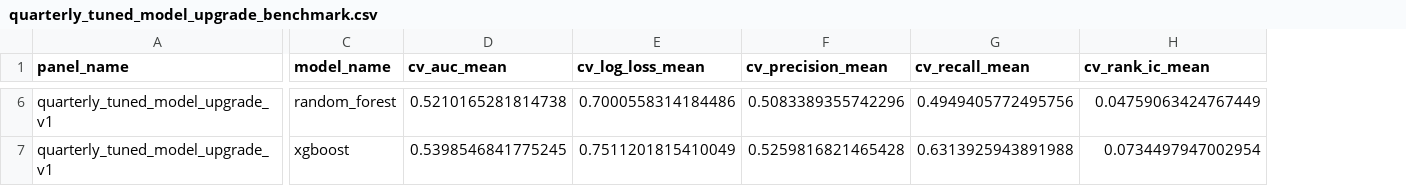
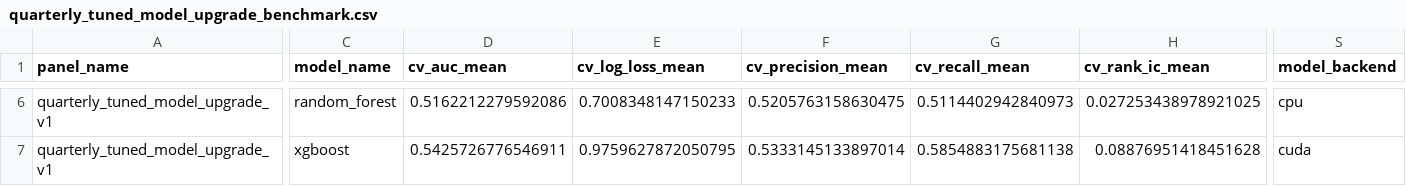
Before and after one commit to basssler/data-mining-finance-project, a CSV file: reports/results/quarterly_tuned_model_upgrade_benchmark.csv, drawn as a sheet; only a part is shown, gaps mark what is left out; the diff covers the shown part only; the diff names each change by its address in the sheet, - before the commit and + after, or states it on an @@ line.

```diff
--- a/reports/results/quarterly_tuned_model_upgrade_benchmark.csv
+++ b/reports/results/quarterly_tuned_model_upgrade_benchmark.csv
+column S (model_backend), rows 6-7: cpu | cuda
-D6 (cv_auc_mean): 0.5210165281814738
+D6 (cv_auc_mean): 0.5162212279592086
-E6 (cv_log_loss_mean): 0.7000558314184486
+E6 (cv_log_loss_mean): 0.7008348147150233
-F6 (cv_precision_mean): 0.5083389355742296
+F6 (cv_precision_mean): 0.5205763158630475
-G6 (cv_recall_mean): 0.4949405772495756
+G6 (cv_recall_mean): 0.5114402942840973
-H6 (cv_rank_ic_mean): 0.04759063424767449
+H6 (cv_rank_ic_mean): 0.027253438978921025
-D7 (cv_auc_mean): 0.5398546841775245
+D7 (cv_auc_mean): 0.5425726776546911
-E7 (cv_log_loss_mean): 0.7511201815410049
+E7 (cv_log_loss_mean): 0.9759627872050795
-F7 (cv_precision_mean): 0.5259816821465428
+F7 (cv_precision_mean): 0.5333145133897014
-G7 (cv_recall_mean): 0.6313925943891988
+G7 (cv_recall_mean): 0.5854883175681138
-H7 (cv_rank_ic_mean): 0.0734497947002954
+H7 (cv_rank_ic_mean): 0.08876951418451628
```
Also changed, not shown: 127 edited cells elsewhere in this file, 28 other files.
